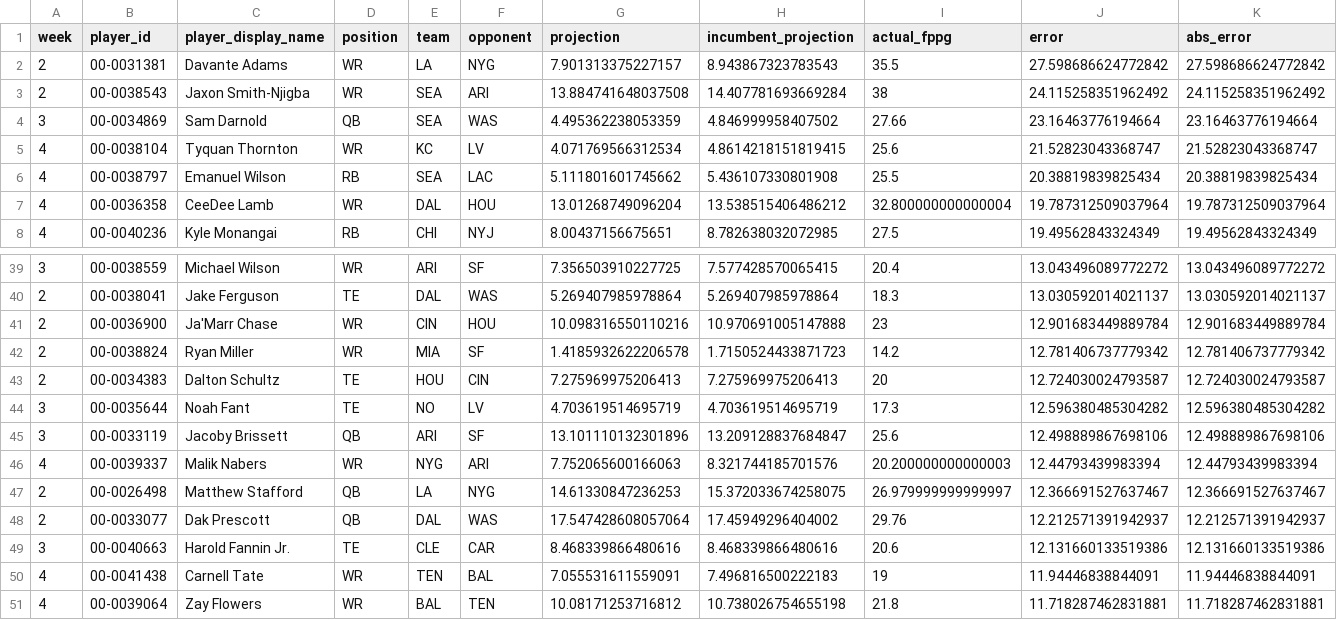
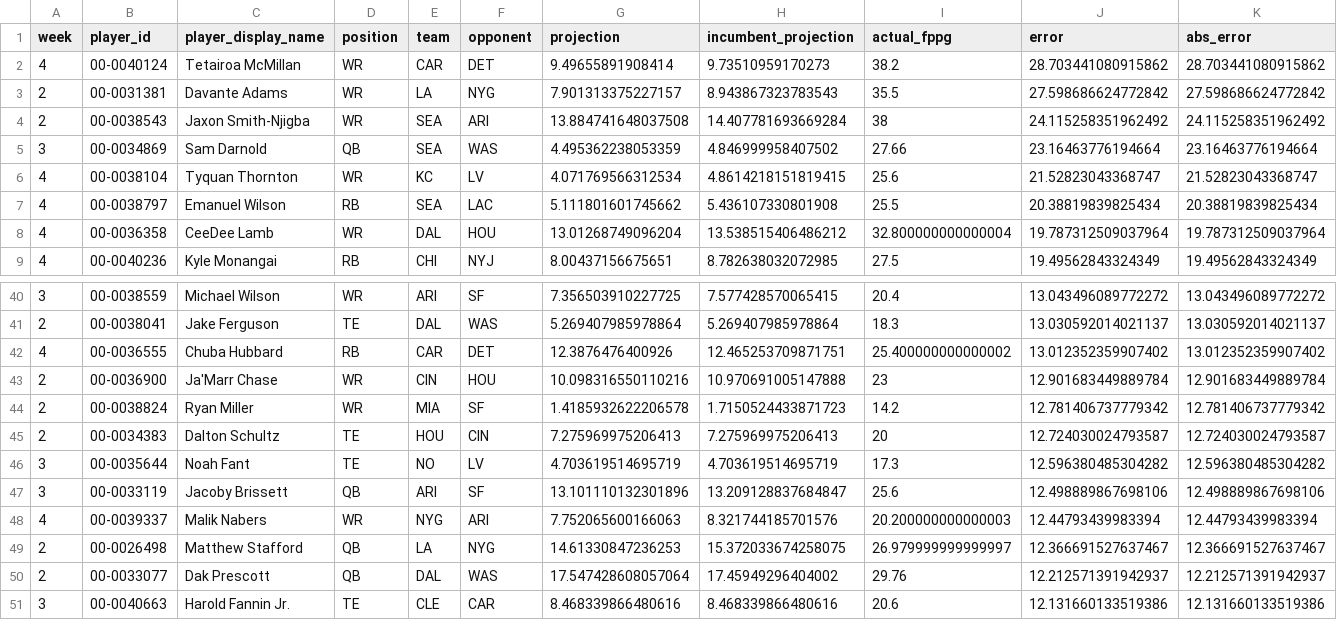
Before and after one commit to dpwrz/powers-newlon, a CSV file: output/live_accuracy_biggest_misses_2026.csv, drawn as a sheet; only a part is shown, gaps mark what is left out; removed rows and columns are numbered as before the commit, all else as after; rows hold the shown columns only; the diff names each change by its address in the sheet, - before the commit and + after, or states it on an @@ line.

```diff
--- a/output/live_accuracy_biggest_misses_2026.csv
+++ b/output/live_accuracy_biggest_misses_2026.csv
+row 2: 4 | 00-0040124 | Tetairoa McMillan | WR | CAR | DET | 9.49655891908414 | 9.73510959170273 | 38.2 | 28.703441080915862 | 28.703441080915862
+row 42: 4 | 00-0036555 | Chuba Hubbard | RB | CAR | DET | 12.3876476400926 | 12.465253709871751 | 25.400000000000002 | 13.012352359907402 | 13.012352359907402
-row 50: 4 | 00-0041438 | Carnell Tate | WR | TEN | BAL | 7.055531611559091 | 7.496816500222183 | 19 | 11.94446838844091 | 11.94446838844091
-row 51: 4 | 00-0039064 | Zay Flowers | WR | BAL | TEN | 10.08171253716812 | 10.738026754655198 | 21.8 | 11.718287462831881 | 11.718287462831881
```
Also changed, not shown: output/live_accuracy_cumulative_position_2026.csv, output/live_accuracy_cumulative_summary_2026.csv, 7 other files.
